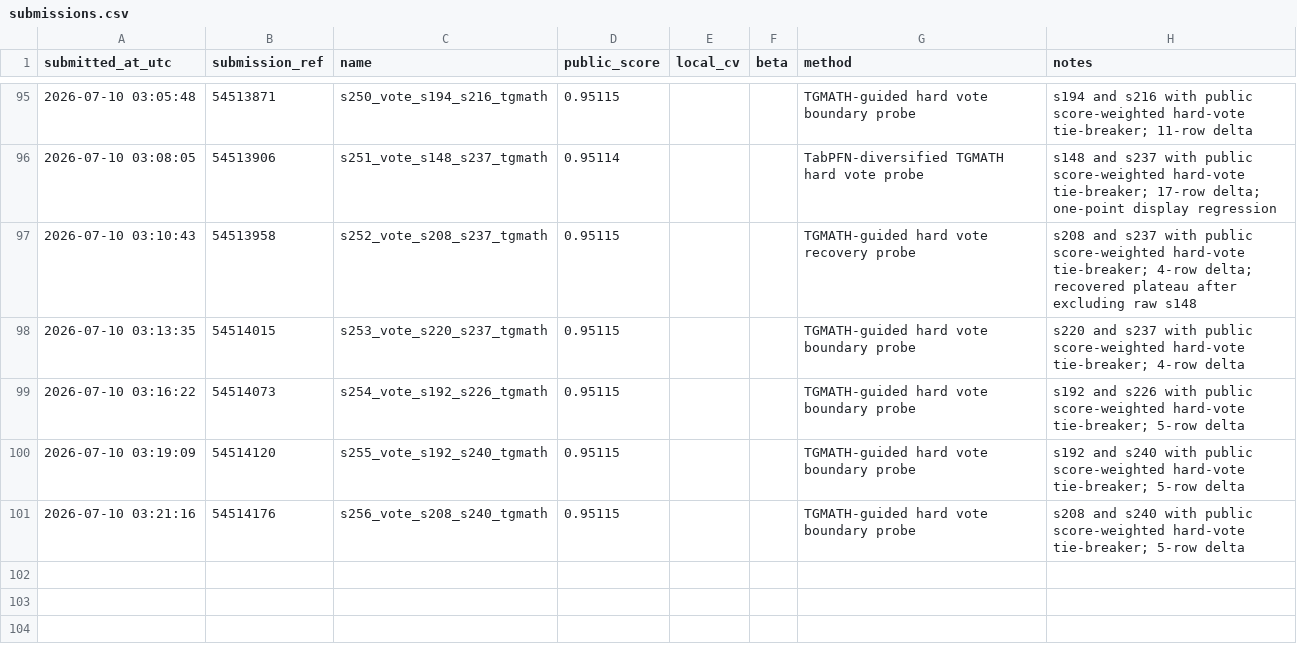
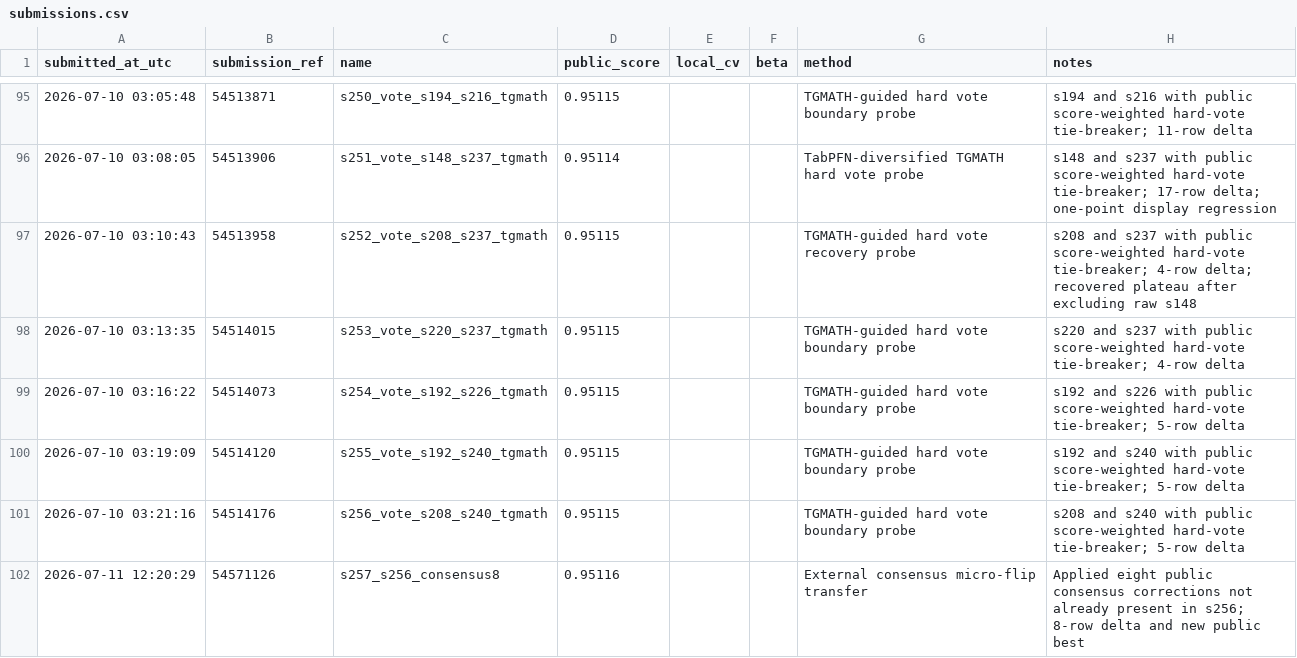
Before and after one commit to Beiciccc/predicting-student-health-risk, a CSV file: reports/submissions.csv, drawn as a sheet; only a part is shown, gaps mark what is left out; the diff names each change by its address in the sheet, - before the commit and + after, or states it on an @@ line.

Commit message:
Record submission s257

```diff
--- a/reports/submissions.csv
+++ b/reports/submissions.csv
+row 102: 2026-07-11 12:20:29 | 54571126 | s257_s256_consensus8 | 0.95116 |  |  | External consensus micro-flip transfer | Applied eight public consensus corrections not already present in s256; 8-row delta and new public best
```
Also changed, not shown: 3 other files.
